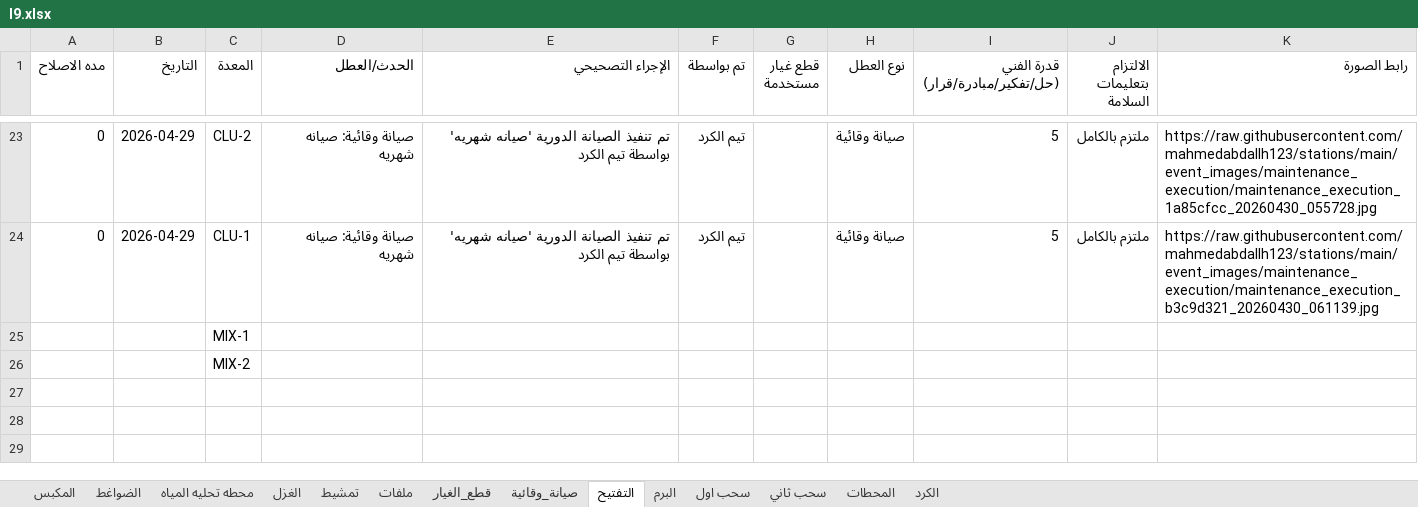
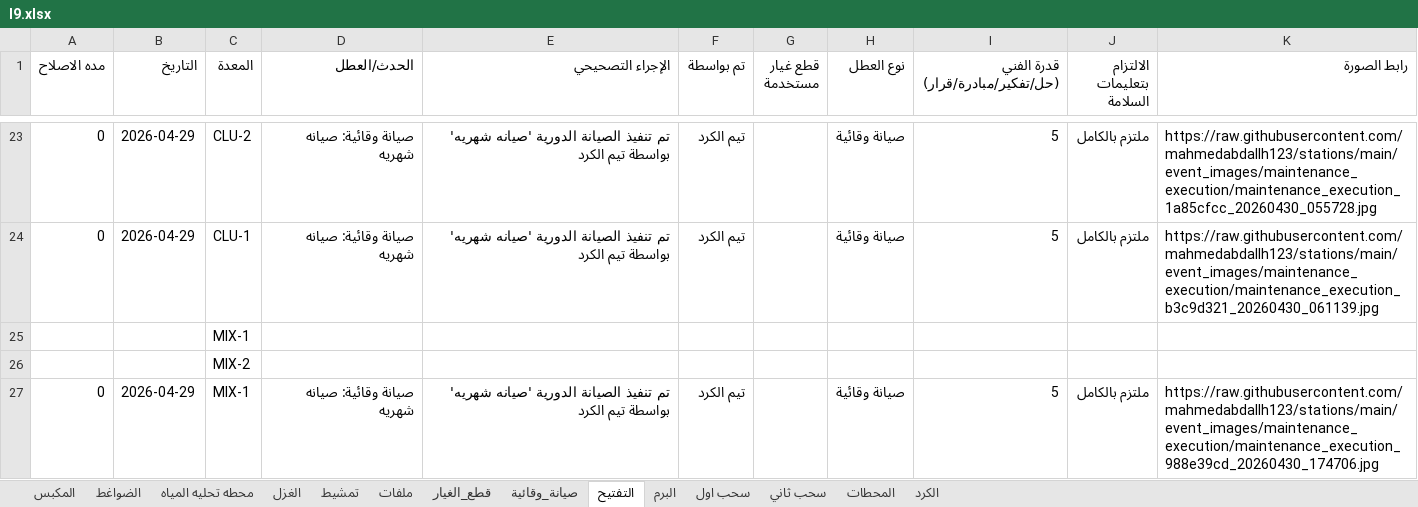
Before and after one commit to mahmedabdallh123/stations, an Excel workbook: l9.xlsx, sheet التفتيح, drawn as a sheet; only a part is shown, gaps mark what is left out; values as stored, in another font and other column widths than the file's, no borders; the diff names each change by its address in the sheet, - before the commit and + after, or states it on an @@ line.

Commit message:
تحديث البيانات - 2026-04-30 17:47:11

```diff
--- a/l9.xlsx (sheet التفتيح)
+++ b/l9.xlsx (sheet التفتيح)
+row 27: 0 | 2026-04-29 | MIX-1 | صيانة وقائية: صيانه شهريه | تم تنفيذ الصيانة الدورية 'صيانه شهريه' بواسطة تيم الكرد | تيم الكرد |  | صيانة وقائية | 5 | ملتزم بالكامل | https://raw.githubusercontent.com/mahmedabdallh123/stations/main/event_images/maintenance_execution/maintenance_execution_988e39cd_20260430_174706.jpg
```
Also changed, not shown: sheet صيانة_وقائية.
